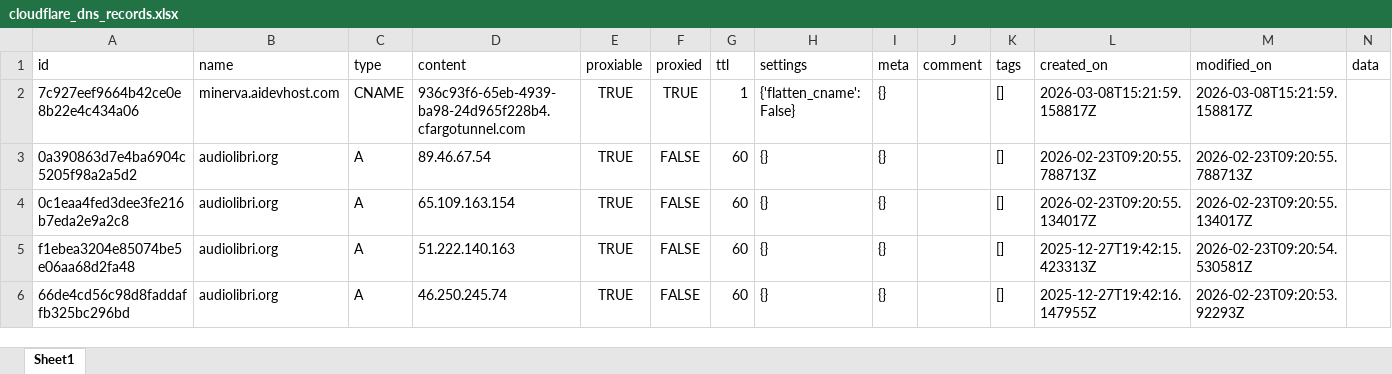
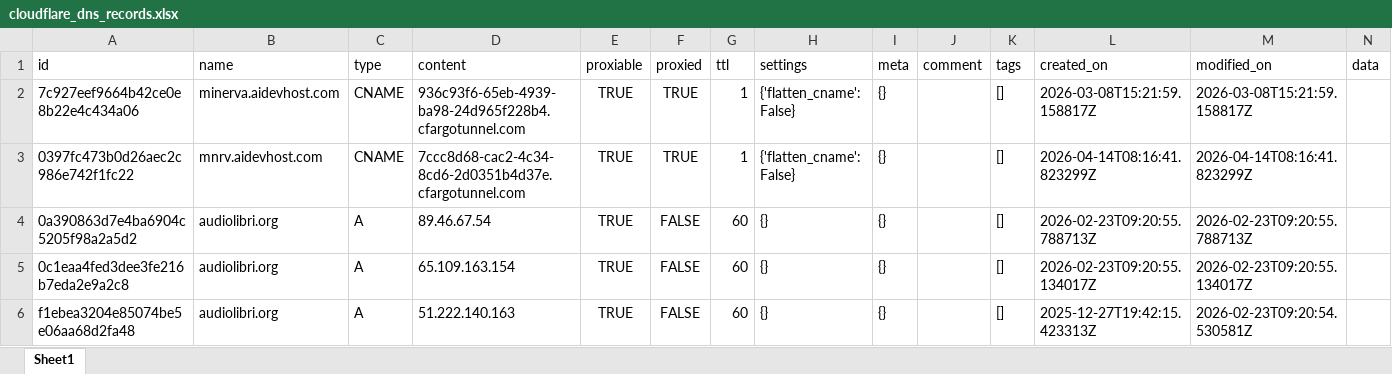
Before and after one commit to fabriziosalmi/cf-box, an Excel workbook: exports/cloudflare_dns_records.xlsx, sheet Sheet1, drawn as a sheet; only a part is shown; the shorter side is filled out with more unchanged rows; values as stored, in another font and other column widths than the file's, no borders; rows hold the shown columns only; the diff names each change by its address in the sheet, - before the commit and + after, or states it on an @@ line.

```diff
--- a/exports/cloudflare_dns_records.xlsx (sheet Sheet1)
+++ b/exports/cloudflare_dns_records.xlsx (sheet Sheet1)
+row 3: 0397fc473b0d26aec2c986e742f1fc22 | mnrv.aidevhost.com | CNAME | 7ccc8d68-cac2-4c34-8cd6-2d0351b4d37e.cfargotunnel.com | TRUE | TRUE | 1 | {'flatten_cname': False} | {} |  | [] | 2026-04-14T08:16:41.823299Z | 2026-04-14T08:16:41.823299Z
```
Also changed, not shown: 3 other files.
